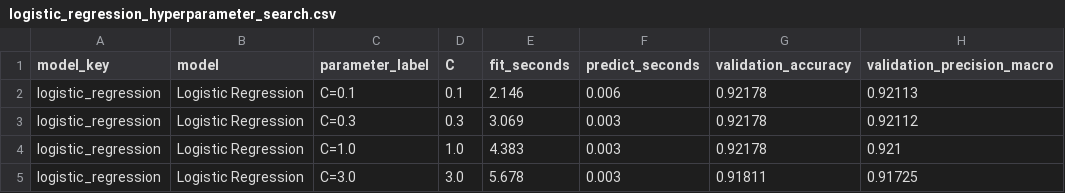
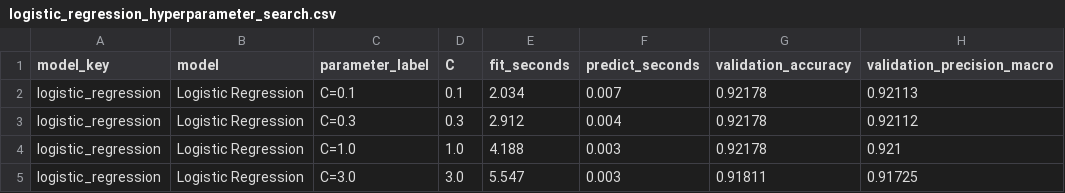
Before and after one commit to NomadZhang/MSI5102, a CSV file: artifacts/results/logistic_regression_hyperparameter_search.csv, drawn as a sheet; only a part is shown; the diff names each change by its address in the sheet, - before the commit and + after, or states it on an @@ line.

```diff
--- a/artifacts/results/logistic_regression_hyperparameter_search.csv
+++ b/artifacts/results/logistic_regression_hyperparameter_search.csv
-E2 (fit_seconds): 2.146
+E2 (fit_seconds): 2.034
-F2 (predict_seconds): 0.006
+F2 (predict_seconds): 0.007
-E3 (fit_seconds): 3.069
+E3 (fit_seconds): 2.912
-F3 (predict_seconds): 0.003
+F3 (predict_seconds): 0.004
-E4 (fit_seconds): 4.383
+E4 (fit_seconds): 4.188
-E5 (fit_seconds): 5.678
+E5 (fit_seconds): 5.547
```
Also changed, not shown: artifacts/results/knn_hyperparameter_search.csv, artifacts/results/model_metrics.csv, 16 other files.
